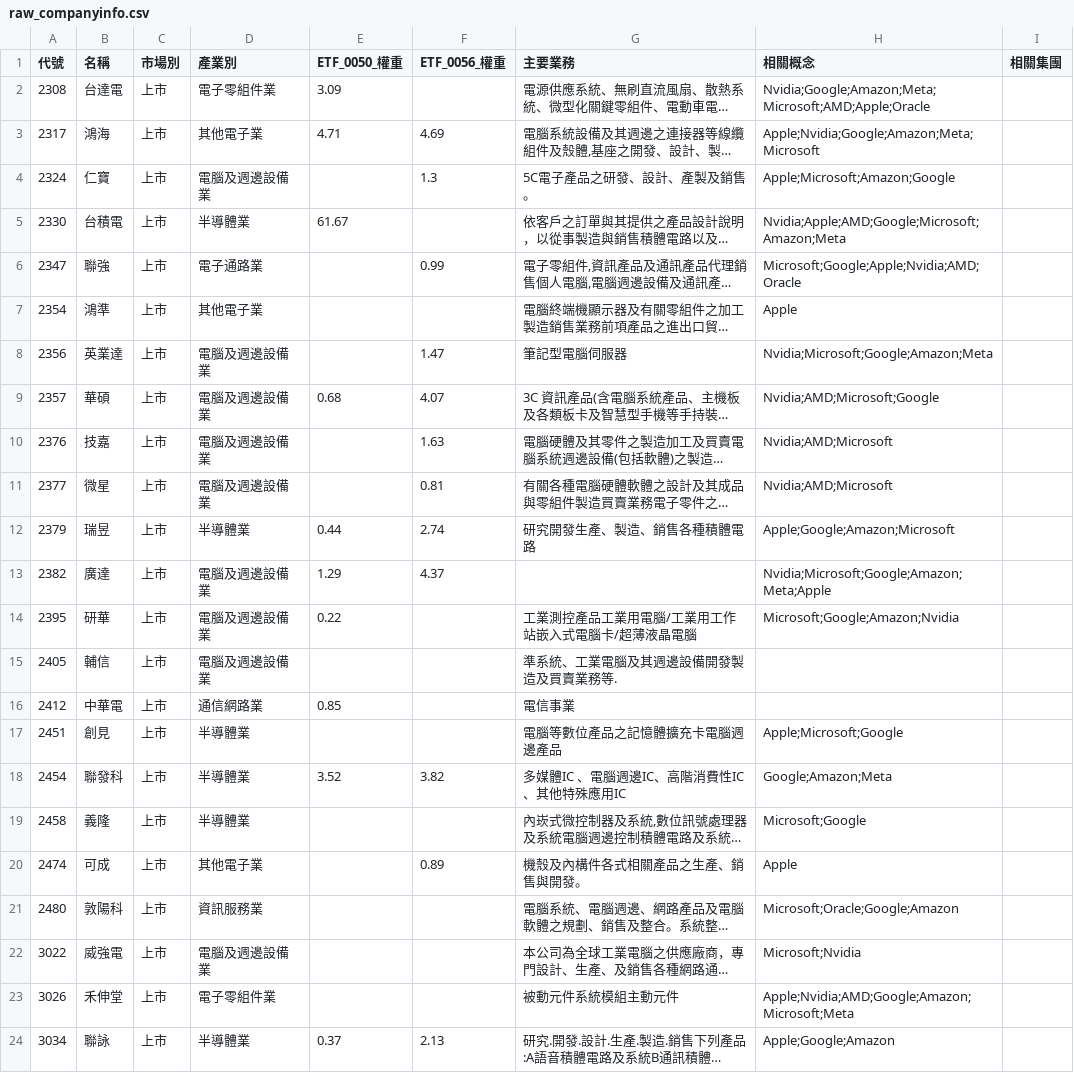
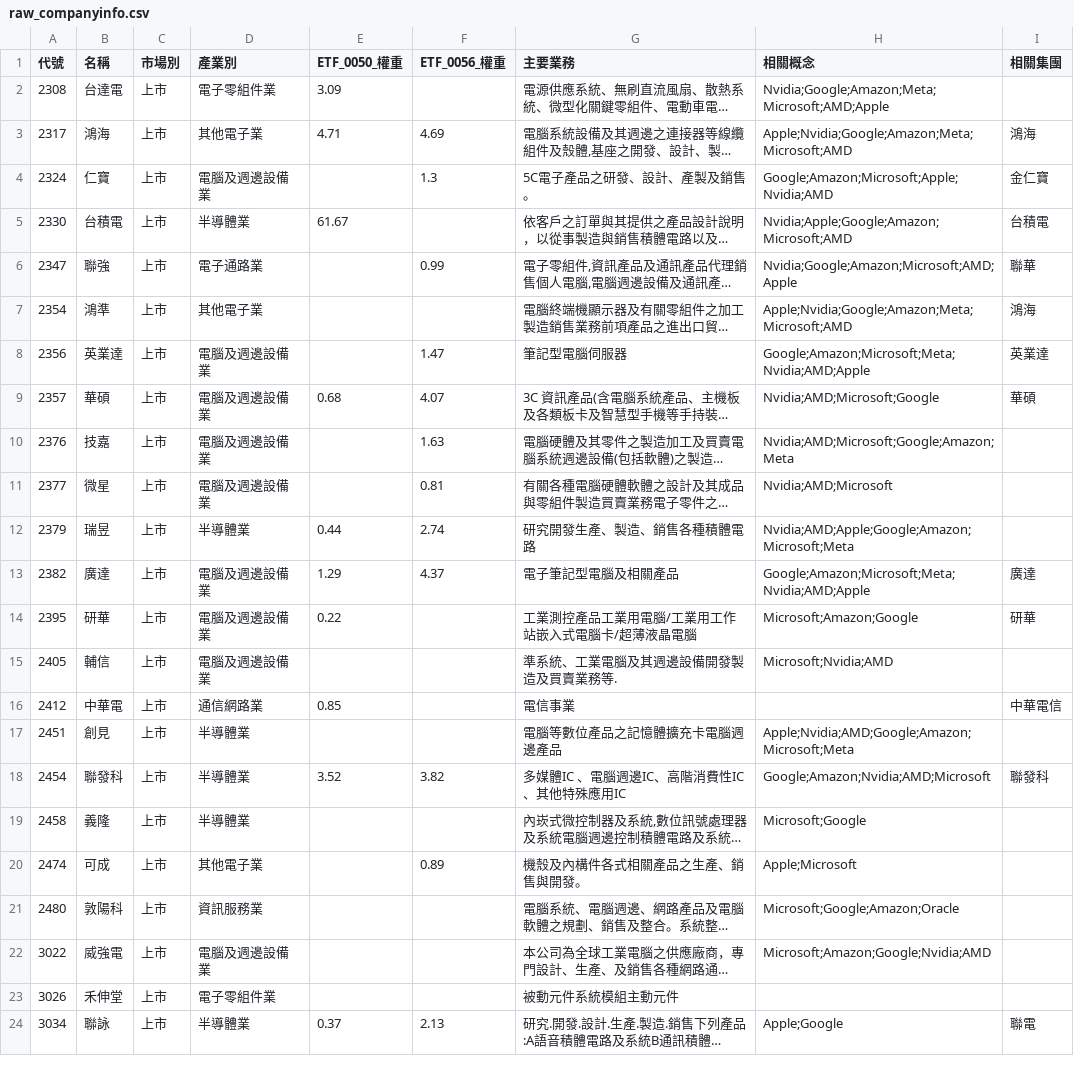
Before and after one commit to wenchiehlee-investment/Python-Actions.GoodInfo.CompanyInfo, a CSV file: raw_companyinfo.csv, drawn as a sheet; only a part is shown; long unchanged cells end in …; the diff covers the shown part only; the diff names each change by its address in the sheet, - before the commit and + after, or states it on an @@ line.

```diff
--- a/raw_companyinfo.csv
+++ b/raw_companyinfo.csv
-H2 (相關概念): Nvidia;Google;Amazon;Meta;Microsoft;AMD;Apple;Oracle
+H2 (相關概念): Nvidia;Google;Amazon;Meta;Microsoft;AMD;Apple
-H3 (相關概念): Apple;Nvidia;Google;Amazon;Meta;Microsoft
+H3 (相關概念): Apple;Nvidia;Google;Amazon;Meta;Microsoft;AMD
-I3 (相關集團): (empty)
+I3 (相關集團): 鴻海
-H4 (相關概念): Apple;Microsoft;Amazon;Google
+H4 (相關概念): Google;Amazon;Microsoft;Apple;Nvidia;AMD
-I4 (相關集團): (empty)
+I4 (相關集團): 金仁寶
-H5 (相關概念): Nvidia;Apple;AMD;Google;Microsoft;Amazon;Meta
+H5 (相關概念): Nvidia;Apple;Google;Amazon;Microsoft;AMD
-I5 (相關集團): (empty)
+I5 (相關集團): 台積電
-H6 (相關概念): Microsoft;Google;Apple;Nvidia;AMD;Oracle
+H6 (相關概念): Nvidia;Google;Amazon;Microsoft;AMD;Apple
-I6 (相關集團): (empty)
+I6 (相關集團): 聯華
-H7 (相關概念): Apple
+H7 (相關概念): Apple;Nvidia;Google;Amazon;Meta;Microsoft;AMD
-I7 (相關集團): (empty)
+I7 (相關集團): 鴻海
-H8 (相關概念): Nvidia;Microsoft;Google;Amazon;Meta
+H8 (相關概念): Google;Amazon;Microsoft;Meta;Nvidia;AMD;Apple
-I8 (相關集團): (empty)
+I8 (相關集團): 英業達
-I9 (相關集團): (empty)
+I9 (相關集團): 華碩
-H10 (相關概念): Nvidia;AMD;Microsoft
+H10 (相關概念): Nvidia;AMD;Microsoft;Google;Amazon;Meta
-H12 (相關概念): Apple;Google;Amazon;Microsoft
+H12 (相關概念): Nvidia;AMD;Apple;Google;Amazon;Microsoft;Meta
-G13 (主要業務): (empty)
+G13 (主要業務): 電子筆記型電腦及相關產品
-H13 (相關概念): Nvidia;Microsoft;Google;Amazon;Meta;Apple
+H13 (相關概念): Google;Amazon;Microsoft;Meta;Nvidia;AMD;Apple
-I13 (相關集團): (empty)
+I13 (相關集團): 廣達
-H14 (相關概念): Microsoft;Google;Amazon;Nvidia
+H14 (相關概念): Microsoft;Amazon;Google
-I14 (相關集團): (empty)
+I14 (相關集團): 研華
-H15 (相關概念): (empty)
+H15 (相關概念): Microsoft;Nvidia;AMD
-I16 (相關集團): (empty)
+I16 (相關集團): 中華電信
-H17 (相關概念): Apple;Microsoft;Google
+H17 (相關概念): Apple;Nvidia;AMD;Google;Amazon;Microsoft;Meta
-H18 (相關概念): Google;Amazon;Meta
+H18 (相關概念): Google;Amazon;Nvidia;AMD;Microsoft
-I18 (相關集團): (empty)
+I18 (相關集團): 聯發科
-H20 (相關概念): Apple
+H20 (相關概念): Apple;Microsoft
-H21 (相關概念): Microsoft;Oracle;Google;Amazon
+H21 (相關概念): Microsoft;Google;Amazon;Oracle
-H22 (相關概念): Microsoft;Nvidia
+H22 (相關概念): Microsoft;Amazon;Google;Nvidia;AMD
-H23 (相關概念): Apple;Nvidia;AMD;Google;Amazon;Microsoft;Meta
+H23 (相關概念): (empty)
-H24 (相關概念): Apple;Google;Amazon
+H24 (相關概念): Apple;Google
-I24 (相關集團): (empty)
+I24 (相關集團): 聯電
```
Also changed, not shown: 89 edited cells elsewhere in this file.
